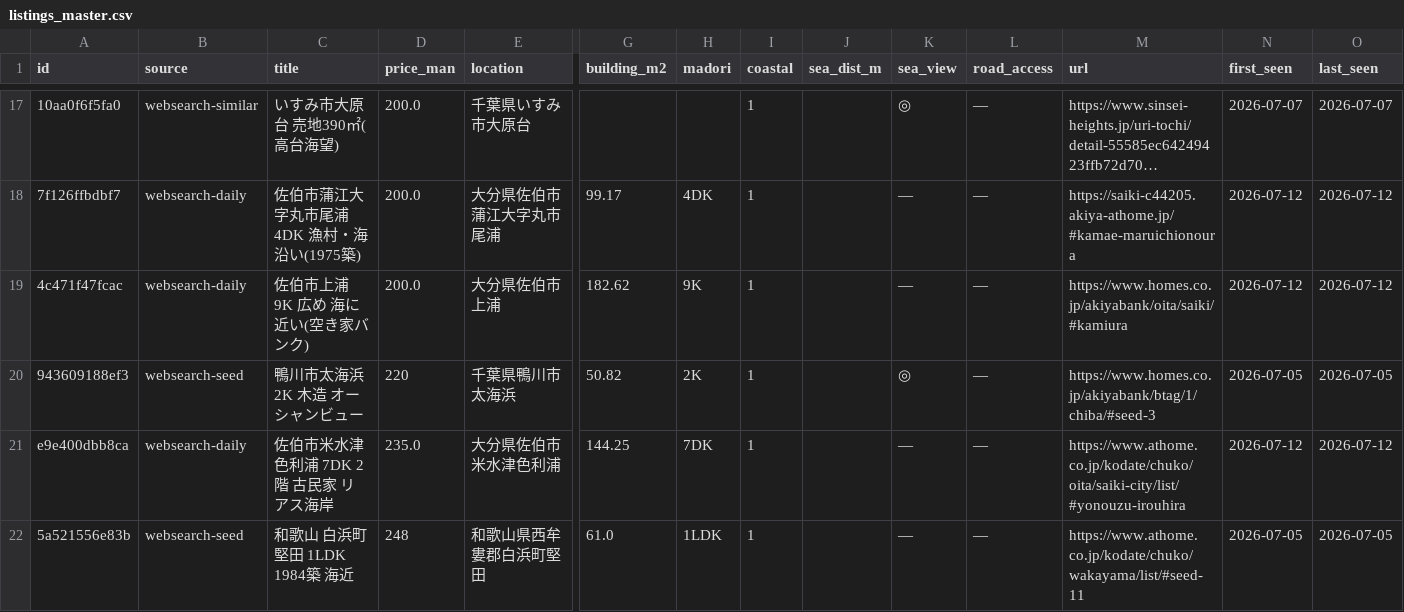
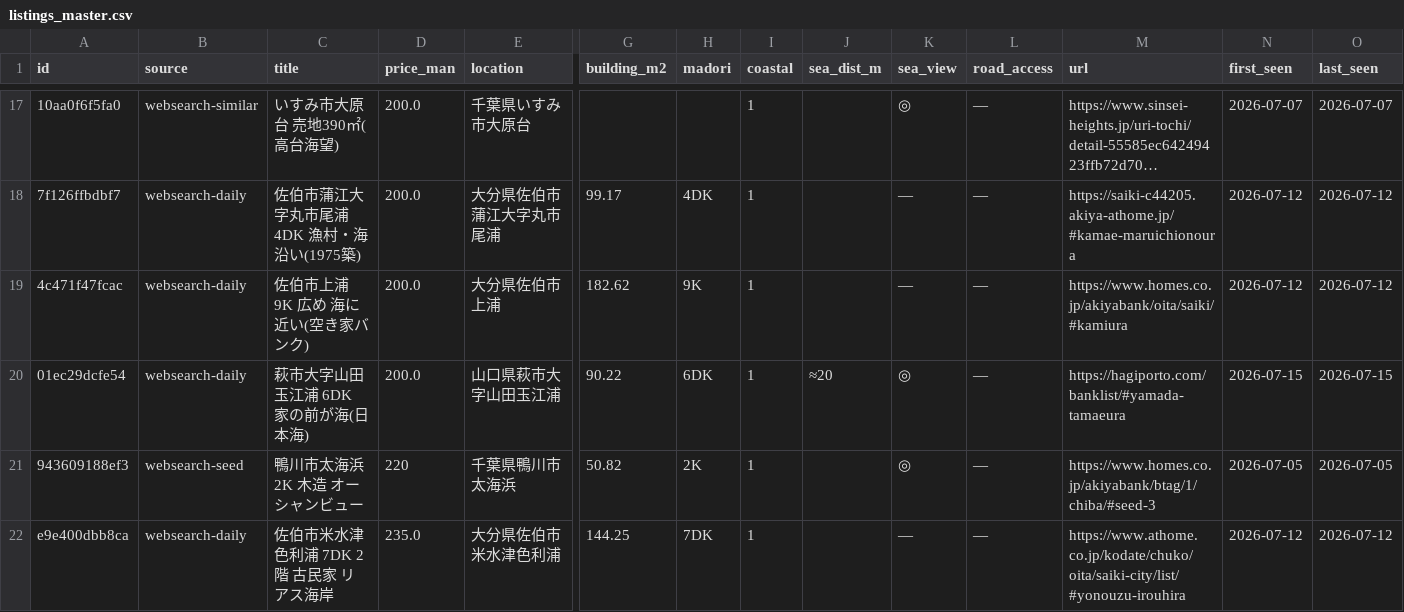
Before and after one commit to takasesomatenen/MOVING, a CSV file: data/listings_master.csv, drawn as a sheet; only a part is shown, gaps mark what is left out; the shorter side is filled out with more unchanged rows; long unchanged cells end in …; rows hold the shown columns only; the diff names each change by its address in the sheet, - before the commit and + after, or states it on an @@ line.

```diff
--- a/data/listings_master.csv
+++ b/data/listings_master.csv
+row 20: 01ec29dcfe54 | websearch-daily | 萩市大字山田玉江浦 6DK 家の前が海(日本海) | 200.0 | 山口県萩市大字山田玉江浦 | 90.22 | 6DK | 1 | ≈20 | ◎ | — | https://hagiporto.com/banklist/#yamada-tamaeura | 2026-07-15 | 2026-07-15
```
Also changed, not shown: 4 other files.
